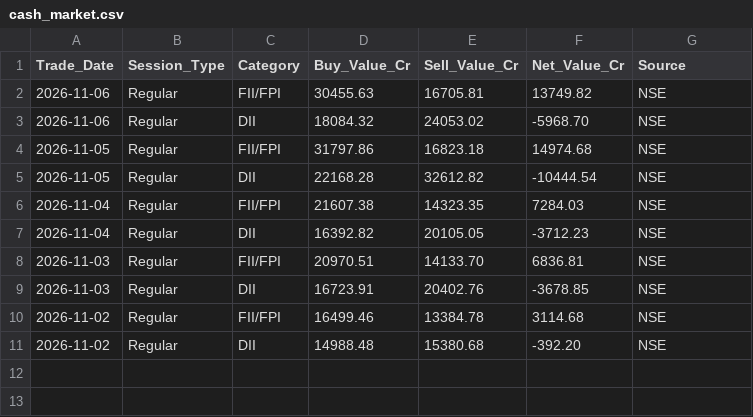
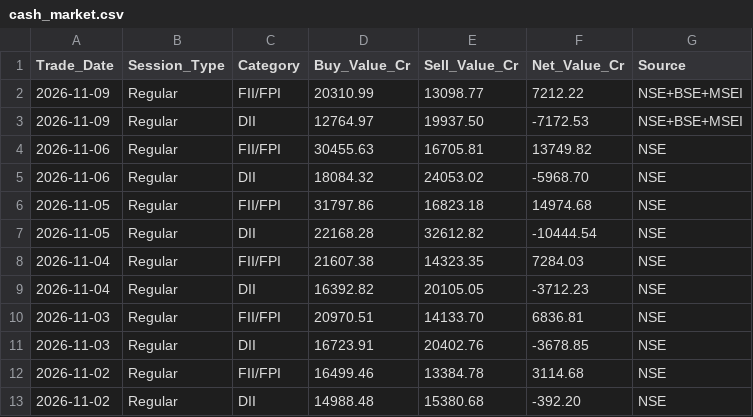
Before and after one commit to Sunjay66/Aurora-Future-Scanner, a CSV file: institutional_data/cash_market.csv, drawn as a sheet; the diff names each change by its address in the sheet, - before the commit and + after, or states it on an @@ line.

Commit message:
Add audited combined cash-market flows for 9 Nov 2026

```diff
--- a/institutional_data/cash_market.csv
+++ b/institutional_data/cash_market.csv
+row 2: 2026-11-09 | Regular | FII/FPI | 20310.99 | 13098.77 | 7212.22 | NSE+BSE+MSEI
+row 3: 2026-11-09 | Regular | DII | 12764.97 | 19937.50 | -7172.53 | NSE+BSE+MSEI
```
